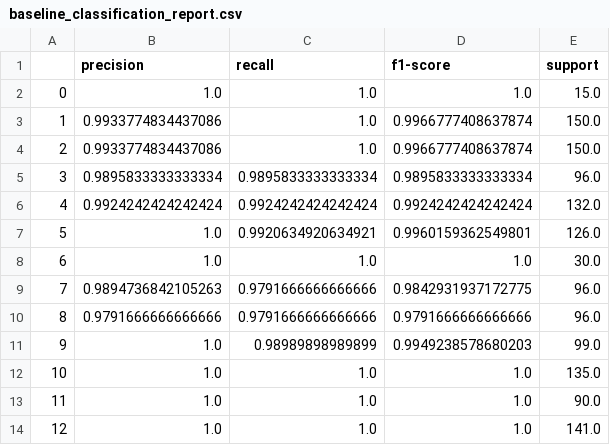
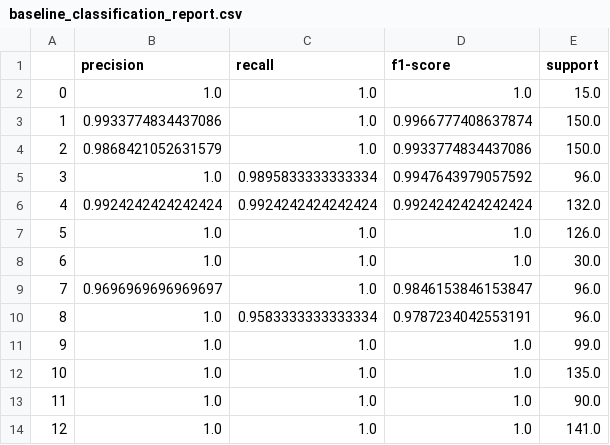
Before and after one commit to TheRyanKwan/traffic-sign-classification, a CSV file: reports/week3/baseline_classification_report.csv, drawn as a sheet; only a part is shown; the diff covers the shown part only.

```diff
--- a/reports/week3/baseline_classification_report.csv
+++ b/reports/week3/baseline_classification_report.csv
@@ -3,10 +3,10 @@
 1,0.9933774834437086,1.0,0.9966777408637874,150.0
-2,0.9933774834437086,1.0,0.9966777408637874,150.0
-3,0.9895833333333334,0.9895833333333334,0.9895833333333334,96.0
+2,0.9868421052631579,1.0,0.9933774834437086,150.0
+3,1.0,0.9895833333333334,0.9947643979057592,96.0
 4,0.9924242424242424,0.9924242424242424,0.9924242424242424,132.0
-5,1.0,0.9920634920634921,0.9960159362549801,126.0
+5,1.0,1.0,1.0,126.0
 6,1.0,1.0,1.0,30.0
-7,0.9894736842105263,0.9791666666666666,0.9842931937172775,96.0
-8,0.9791666666666666,0.9791666666666666,0.9791666666666666,96.0
-9,1.0,0.98989898989899,0.9949238578680203,99.0
+7,0.9696969696969697,1.0,0.9846153846153847,96.0
+8,1.0,0.9583333333333334,0.9787234042553191,96.0
+9,1.0,1.0,1.0,99.0
 10,1.0,1.0,1.0,135.0
```
Also changed, not shown: 28 edited cells elsewhere in this file, reports/week3/baseline_history.csv, 6 other files.
